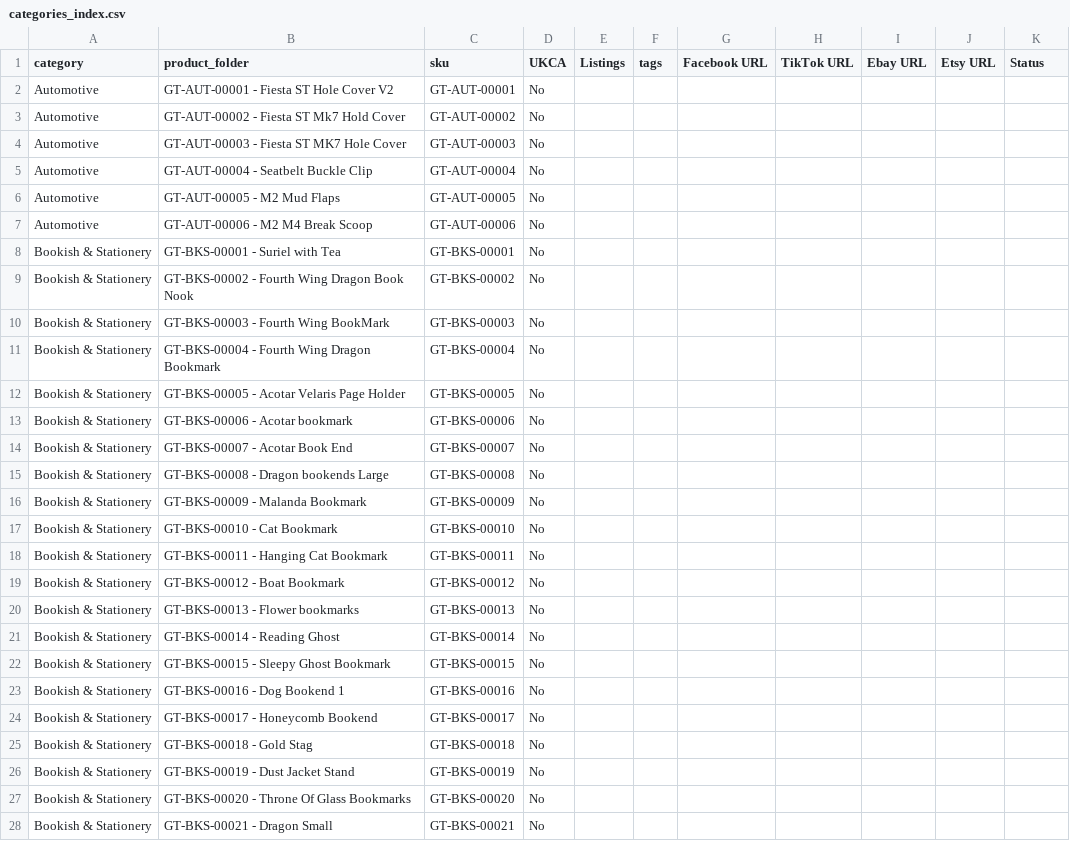
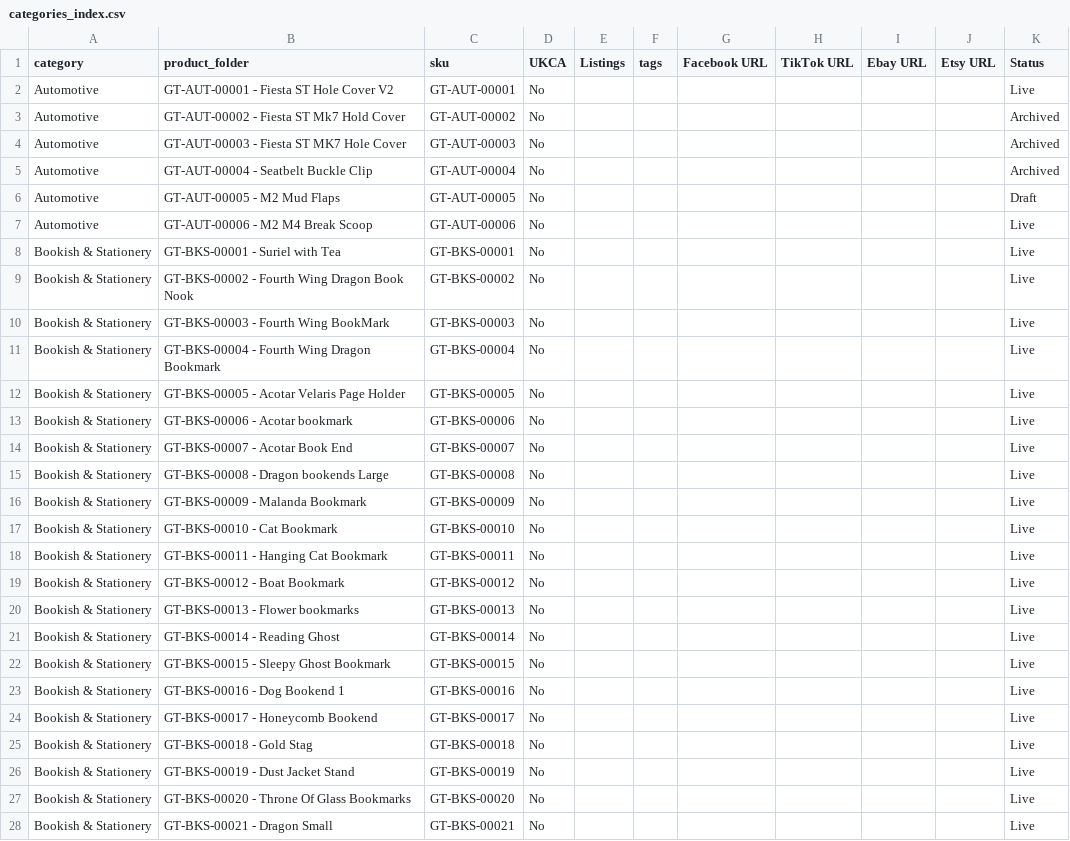
Before and after one commit to robinsondan87/GeekyThingsProductCatalogue, a CSV file: Products/categories_index.csv, drawn as a sheet; only a part is shown; the diff covers the shown part only.

Commit message:
Sync product folder moves and status updates

```diff
--- a/Products/categories_index.csv
+++ b/Products/categories_index.csv
@@ -1,28 +1,28 @@
 category,product_folder,sku,UKCA,Listings,tags,Facebook URL,TikTok URL,Ebay URL,Etsy URL,Status
-Automotive,GT-AUT-00001 - Fiesta ST Hole Cover V2,GT-AUT-00001,No,,,,,,,
-Automotive,GT-AUT-00002 - Fiesta ST Mk7 Hold Cover,GT-AUT-00002,No,,,,,,,
-Automotive,GT-AUT-00003 - Fiesta ST MK7 Hole Cover,GT-AUT-00003,No,,,,,,,
-Automotive,GT-AUT-00004 - Seatbelt Buckle Clip,GT-AUT-00004,No,,,,,,,
-Automotive,GT-AUT-00005 - M2 Mud Flaps,GT-AUT-00005,No,,,,,,,
-Automotive,GT-AUT-00006 - M2 M4 Break Scoop,GT-AUT-00006,No,,,,,,,
-Bookish & Stationery,GT-BKS-00001 - Suriel with Tea,GT-BKS-00001,No,,,,,,,
-Bookish & Stationery,GT-BKS-00002 - Fourth Wing Dragon Book Nook,GT-BKS-00002,No,,,,,,,
-Bookish & Stationery,GT-BKS-00003 - Fourth Wing BookMark,GT-BKS-00003,No,,,,,,,
-Bookish & Stationery,GT-BKS-00004 - Fourth Wing Dragon Bookmark,GT-BKS-00004,No,,,,,,,
-Bookish & Stationery,GT-BKS-00005 - Acotar Velaris Page Holder,GT-BKS-00005,No,,,,,,,
-Bookish & Stationery,GT-BKS-00006 - Acotar bookmark,GT-BKS-00006,No,,,,,,,
-Bookish & Stationery,GT-BKS-00007 - Acotar Book End,GT-BKS-00007,No,,,,,,,
-Bookish & Stationery,GT-BKS-00008 - Dragon bookends Large,GT-BKS-00008,No,,,,,,,
-Bookish & Stationery,GT-BKS-00009 - Malanda Bookmark,GT-BKS-00009,No,,,,,,,
-Bookish & Stationery,GT-BKS-00010 - Cat Bookmark,GT-BKS-00010,No,,,,,,,
-Bookish & Stationery,GT-BKS-00011 - Hanging Cat Bookmark,GT-BKS-00011,No,,,,,,,
-Bookish & Stationery,GT-BKS-00012 - Boat Bookmark,GT-BKS-00012,No,,,,,,,
-Bookish & Stationery,GT-BKS-00013 - Flower bookmarks,GT-BKS-00013,No,,,,,,,
-Bookish & Stationery,GT-BKS-00014 - Reading Ghost,GT-BKS-00014,No,,,,,,,
-Bookish & Stationery,GT-BKS-00015 - Sleepy Ghost Bookmark,GT-BKS-00015,No,,,,,,,
-Bookish & Stationery,GT-BKS-00016 - Dog Bookend 1,GT-BKS-00016,No,,,,,,,
-Bookish & Stationery,GT-BKS-00017 - Honeycomb Bookend,GT-BKS-00017,No,,,,,,,
-Bookish & Stationery,GT-BKS-00018 - Gold Stag,GT-BKS-00018,No,,,,,,,
-Bookish & Stationery,GT-BKS-00019 - Dust Jacket Stand,GT-BKS-00019,No,,,,,,,
-Bookish & Stationery,GT-BKS-00020 - Throne Of Glass Bookmarks,GT-BKS-00020,No,,,,,,,
-Bookish & Stationery,GT-BKS-00021 - Dragon Small,GT-BKS-00021,No,,,,,,,
+Automotive,GT-AUT-00001 - Fiesta ST Hole Cover V2,GT-AUT-00001,No,,,,,,,Live
+Automotive,GT-AUT-00002 - Fiesta ST Mk7 Hold Cover,GT-AUT-00002,No,,,,,,,Archived
+Automotive,GT-AUT-00003 - Fiesta ST MK7 Hole Cover,GT-AUT-00003,No,,,,,,,Archived
+Automotive,GT-AUT-00004 - Seatbelt Buckle Clip,GT-AUT-00004,No,,,,,,,Archived
+Automotive,GT-AUT-00005 - M2 Mud Flaps,GT-AUT-00005,No,,,,,,,Draft
+Automotive,GT-AUT-00006 - M2 M4 Break Scoop,GT-AUT-00006,No,,,,,,,Live
+Bookish & Stationery,GT-BKS-00001 - Suriel with Tea,GT-BKS-00001,No,,,,,,,Live
+Bookish & Stationery,GT-BKS-00002 - Fourth Wing Dragon Book Nook,GT-BKS-00002,No,,,,,,,Live
+Bookish & Stationery,GT-BKS-00003 - Fourth Wing BookMark,GT-BKS-00003,No,,,,,,,Live
+Bookish & Stationery,GT-BKS-00004 - Fourth Wing Dragon Bookmark,GT-BKS-00004,No,,,,,,,Live
+Bookish & Stationery,GT-BKS-00005 - Acotar Velaris Page Holder,GT-BKS-00005,No,,,,,,,Live
+Bookish & Stationery,GT-BKS-00006 - Acotar bookmark,GT-BKS-00006,No,,,,,,,Live
+Bookish & Stationery,GT-BKS-00007 - Acotar Book End,GT-BKS-00007,No,,,,,,,Live
+Bookish & Stationery,GT-BKS-00008 - Dragon bookends Large,GT-BKS-00008,No,,,,,,,Live
+Bookish & Stationery,GT-BKS-00009 - Malanda Bookmark,GT-BKS-00009,No,,,,,,,Live
+Bookish & Stationery,GT-BKS-00010 - Cat Bookmark,GT-BKS-00010,No,,,,,,,Live
+Bookish & Stationery,GT-BKS-00011 - Hanging Cat Bookmark,GT-BKS-00011,No,,,,,,,Live
+Bookish & Stationery,GT-BKS-00012 - Boat Bookmark,GT-BKS-00012,No,,,,,,,Live
+Bookish & Stationery,GT-BKS-00013 - Flower bookmarks,GT-BKS-00013,No,,,,,,,Live
+Bookish & Stationery,GT-BKS-00014 - Reading Ghost,GT-BKS-00014,No,,,,,,,Live
+Bookish & Stationery,GT-BKS-00015 - Sleepy Ghost Bookmark,GT-BKS-00015,No,,,,,,,Live
+Bookish & Stationery,GT-BKS-00016 - Dog Bookend 1,GT-BKS-00016,No,,,,,,,Live
+Bookish & Stationery,GT-BKS-00017 - Honeycomb Bookend,GT-BKS-00017,No,,,,,,,Live
+Bookish & Stationery,GT-BKS-00018 - Gold Stag,GT-BKS-00018,No,,,,,,,Live
+Bookish & Stationery,GT-BKS-00019 - Dust Jacket Stand,GT-BKS-00019,No,,,,,,,Live
+Bookish & Stationery,GT-BKS-00020 - Throne Of Glass Bookmarks,GT-BKS-00020,No,,,,,,,Live
+Bookish & Stationery,GT-BKS-00021 - Dragon Small,GT-BKS-00021,No,,,,,,,Live
```
Also changed, not shown: 119 edited cells elsewhere in this file, 30 other files.
